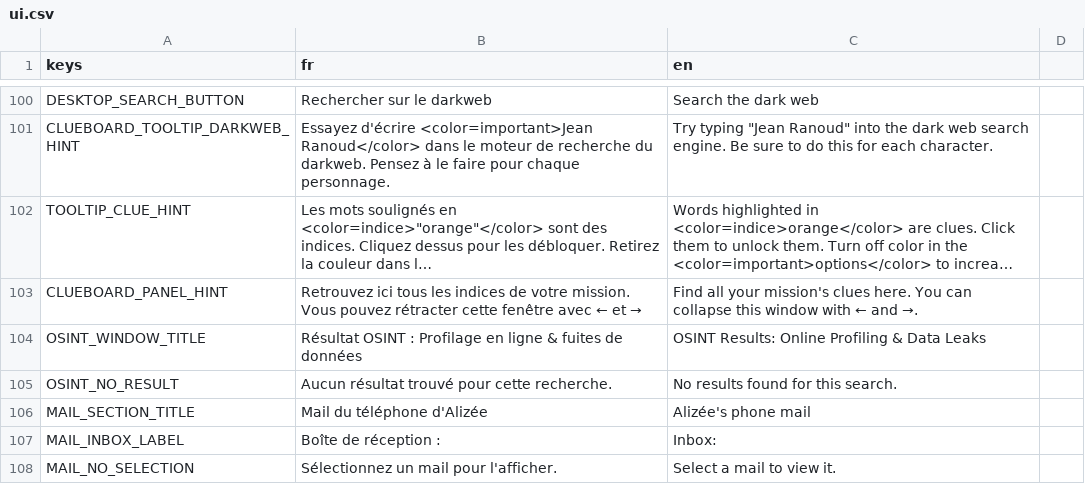
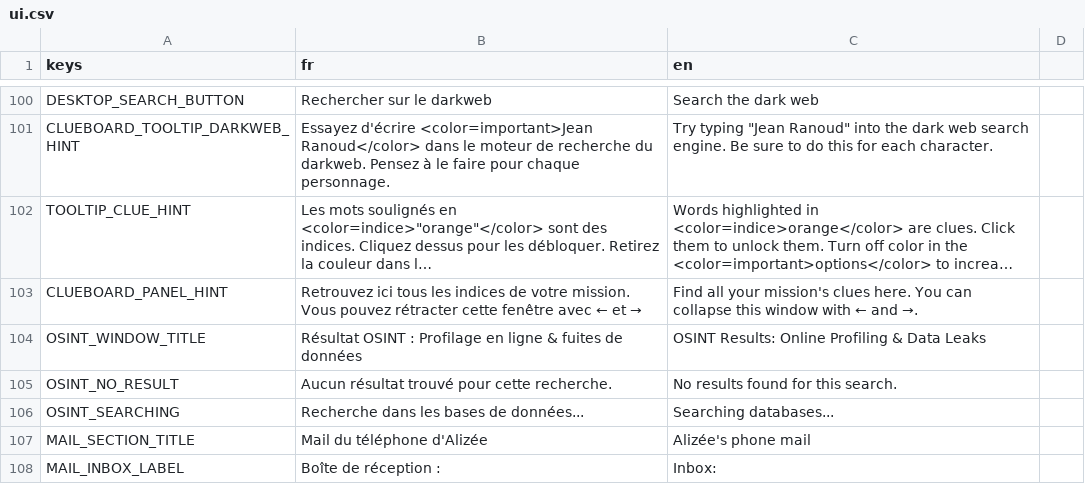
Before and after one commit to creerjeuvideoseul/whitehat_godot, a CSV file: translations/ui.csv, drawn as a sheet; only a part is shown, gaps mark what is left out; the shorter side is filled out with more unchanged rows; long unchanged cells end in …; the diff names each change by its address in the sheet, - before the commit and + after, or states it on an @@ line.

```diff
--- a/translations/ui.csv
+++ b/translations/ui.csv
+row 106: OSINT_SEARCHING | Recherche dans les bases de données... | Searching databases...
```
Also changed, not shown: 9 other files.
